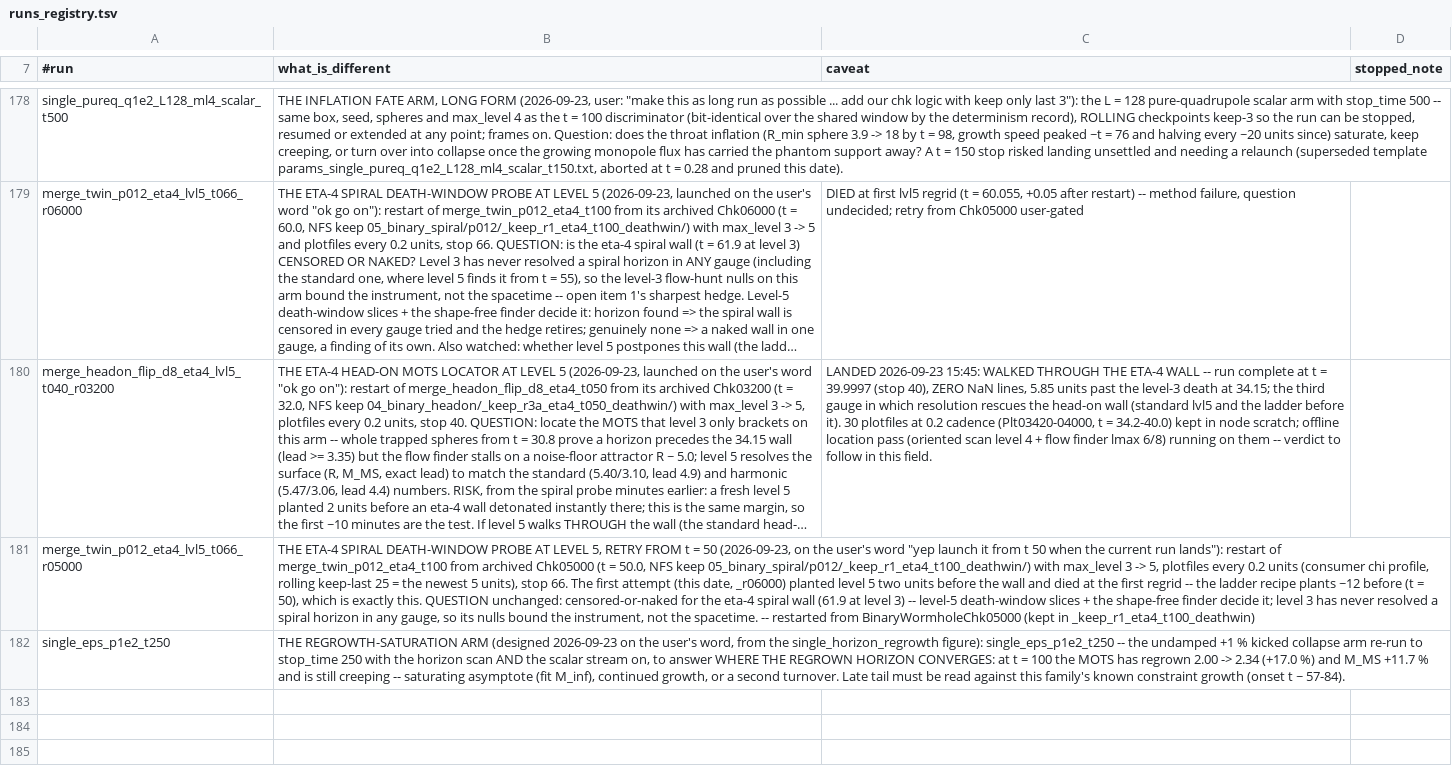
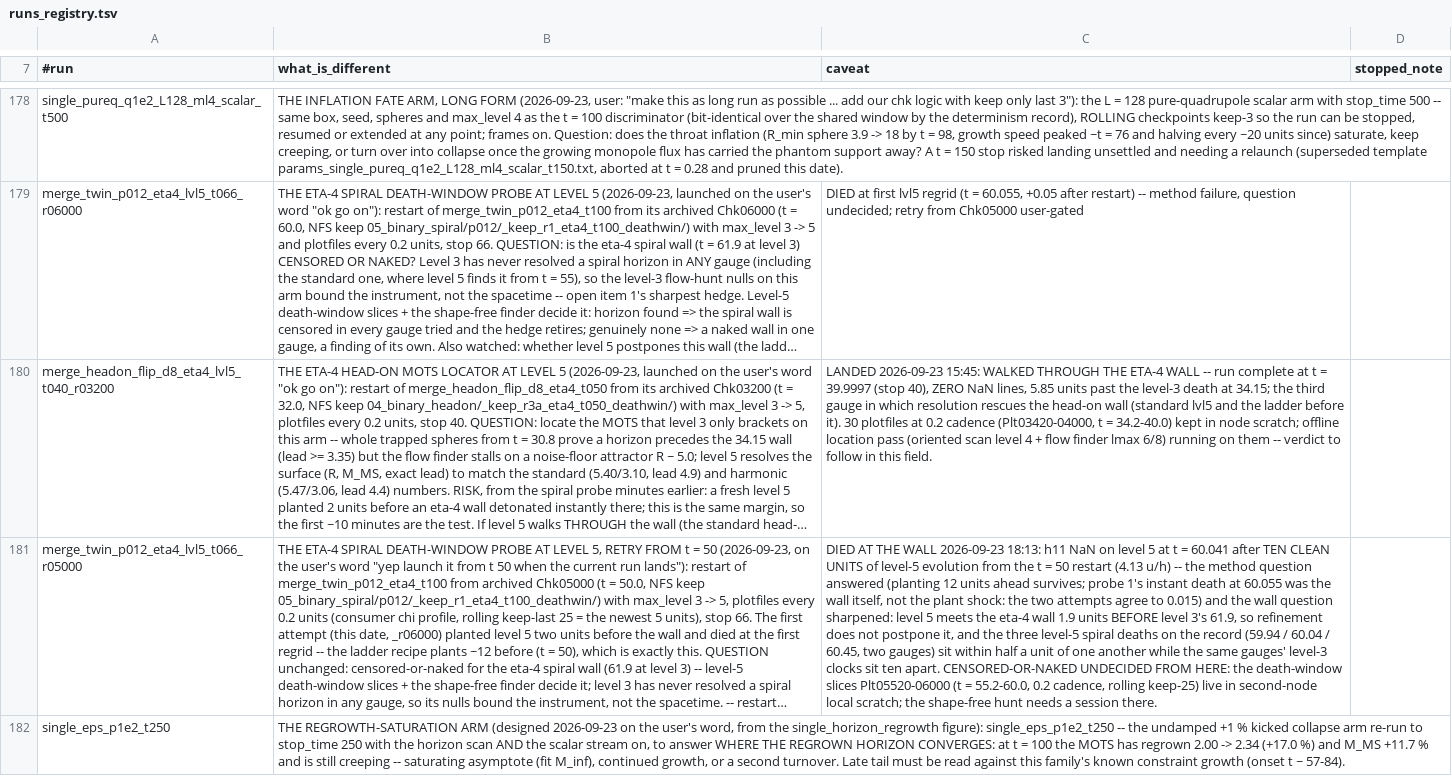
Before and after one commit to Nikchik-coder/GRTeclyn, a TSV file: results/merger/runs_registry.tsv, drawn as a sheet; only a part is shown, gaps mark what is left out; long unchanged cells end in …; the diff names each change by its address in the sheet, - before the commit and + after, or states it on an @@ line.

Commit message:
article+plan+registry(merger): the eta-4 spiral retry DIED AT THE WALL AND MOVED IT -- h11 NaN on level 5 at t = 60.041 (18:13) after ten clean units from the t = 50 restart, so probe 1's instant death at 60.055 was the wall itself, not the plant shock (the two attempts agree to 0.015); level 5 meets the eta-4 wall 1.9 units BEFORE level 3's 61.9 -- refinement does not postpone this wall -- and the three level-5 spiral deaths on the record (59.94 / 60.04 / 60.45, two gauges) sit within half a unit of one another while the same gauges' level-3 clocks sit ten apart: VII.C carries the datum (a two-gauge hint that the fine-grid wall keeps a time of its own) and the gauge-dependent-clock summary is scoped to level 3; censored-or-naked UNDECIDED -- the death-window slices (Plt05520-06000, t = 55.2-60.0, keep-25) sit in second-node scratch with the chi profiles and the shape-free hunt needs a session there, queued in the plan beside probe 2's location redo; the second node's card is free as of 18:13

```diff
--- a/results/merger/runs_registry.tsv
+++ b/results/merger/runs_registry.tsv
-C181 (caveat): (empty)
+C181 (caveat): DIED AT THE WALL 2026-09-23 18:13: h11 NaN on level 5 at t = 60.041 after TEN CLEAN UNITS of level-5 evolution from the t = 50 restart (4.13 u/h) -- the method question answered (planting 12 units ahead survives; probe 1's instant death at 60.055 was the wall itself, not the plant shock: the two attempts agree to 0.015) and the wall question sharpened: level 5 meets the eta-4 wall 1.9 units BEFORE level 3's 61.9, so refinement does not postpone it, and the three level-5 spiral deaths on the record (59.94 / 60.04 / 60.45, two gauges) sit within half a unit of one another while the same gauges' level-3 clocks sit ten apart. CENSORED-OR-NAKED UNDECIDED FROM HERE: the death-window slices Plt05520-06000 (t = 55.2-60.0, 0.2 cadence, rolling keep-25) live in second-node local scratch; the shape-free hunt needs a session there.
```
Also changed, not shown: 2 other files.
